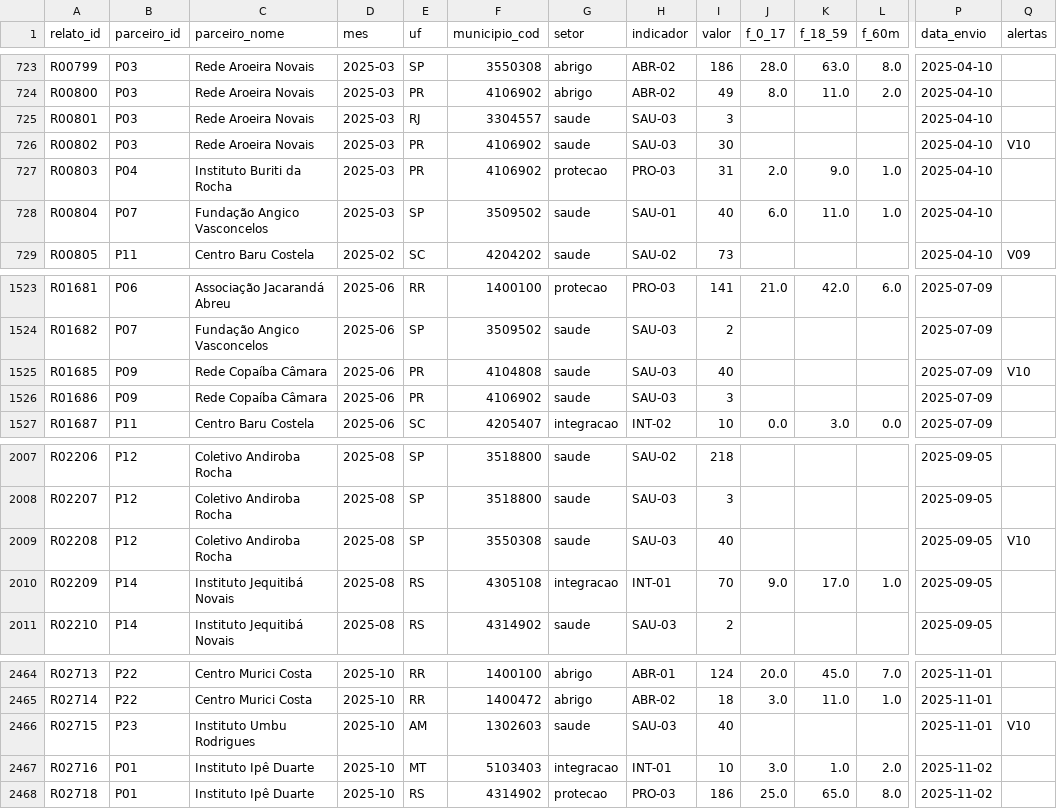
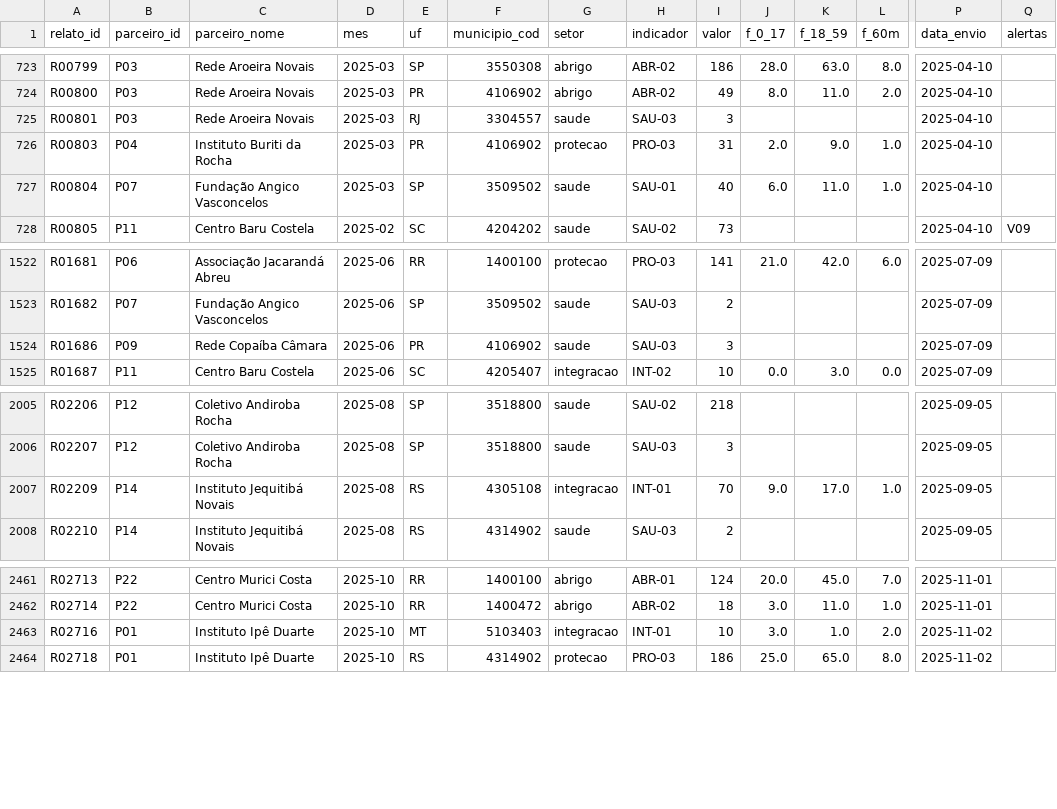
Before and after one commit to agdala/monitoring-5w-kit, a CSV file: reports/relatos_validos.csv, drawn as a sheet; only a part is shown, gaps mark what is left out; rows hold the shown columns only; the diff names each change by its address in the sheet, - before the commit and + after, or states it on an @@ line.

```diff
--- a/reports/relatos_validos.csv
+++ b/reports/relatos_validos.csv
-row 726: R00802 | P03 | Rede Aroeira Novais | 2025-03 | PR | 4106902 | saude | SAU-03 | 30 |  |  |  | 2025-04-10 | V10
-row 1525: R01685 | P09 | Rede Copaíba Câmara | 2025-06 | PR | 4104808 | saude | SAU-03 | 40 |  |  |  | 2025-07-09 | V10
-row 2009: R02208 | P12 | Coletivo Andiroba Rocha | 2025-08 | SP | 3550308 | saude | SAU-03 | 40 |  |  |  | 2025-09-05 | V10
-row 2466: R02715 | P23 | Instituto Umbu Rodrigues | 2025-10 | AM | 1302603 | saude | SAU-03 | 40 |  |  |  | 2025-11-01 | V10
```
Also changed, not shown: reports/deteccao_erros.csv, reports/pendencias_por_parceiro.csv, 13 other files.
